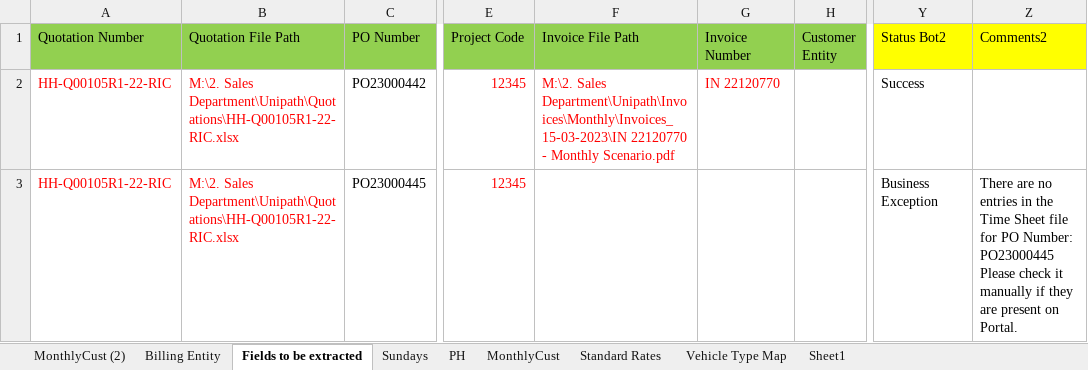
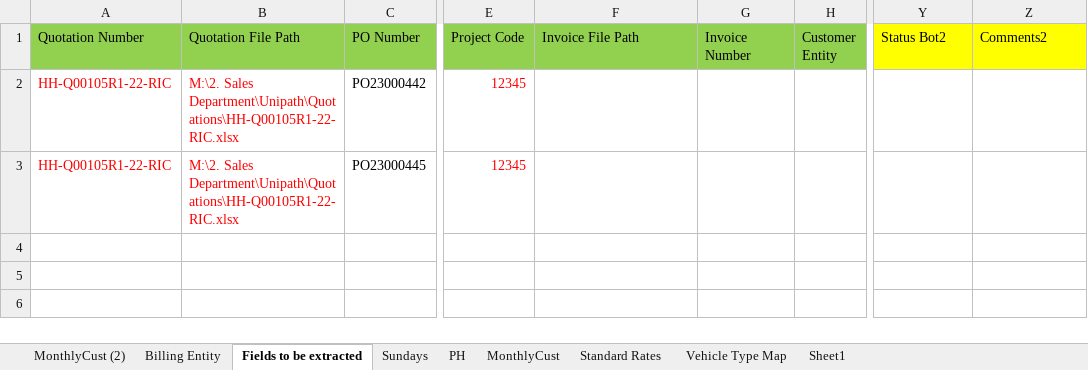
Before and after one commit to FBAP/https-github.com-FBAP-FBSG_RPA_HUPHIN_DO_INVOICE_BOT2, an Excel workbook: Data/Input/Monthly/Fields to be added on UI by Huphin_Monthly_15-03-2023.xlsx, sheet Fields to be extracted, drawn as a sheet; only a part is shown, gaps mark what is left out; values as stored, in another font and other column widths than the file's, no borders; the diff names each change by its address in the sheet, - before the commit and + after, or states it on an @@ line.

```diff
--- a/Data/Input/Monthly/Fields to be added on UI by Huphin_Monthly_15-03-2023.xlsx (sheet Fields to be extracted)
+++ b/Data/Input/Monthly/Fields to be added on UI by Huphin_Monthly_15-03-2023.xlsx (sheet Fields to be extracted)
-F2 (Invoice File Path): M:\2. Sales Department\Unipath\Invoices\Monthly\Invoices_15-03-2023\IN 22120770 - Monthly Scenario.pdf
+F2 (Invoice File Path): (empty)
-G2 (Invoice Number): IN 22120770
+G2 (Invoice Number): (empty)
-Y2 (Status Bot2): Success
+Y2 (Status Bot2): (empty)
-Y3 (Status Bot2): Business Exception
+Y3 (Status Bot2): (empty)
-Z3 (Comments2): There are no entries in the Time Sheet file for PO Number: PO23000445 Please check it manually if they are present on Portal.
+Z3 (Comments2): (empty)
```
Also changed, not shown: Data/Bot2_Config.xlsx, 8 other files.
